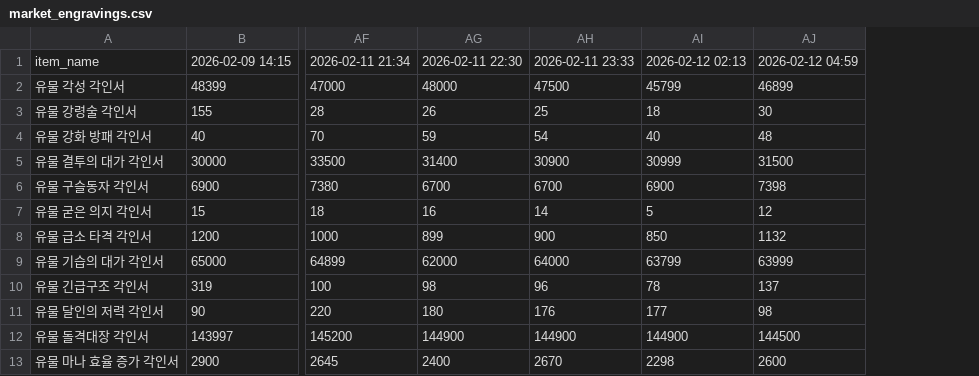
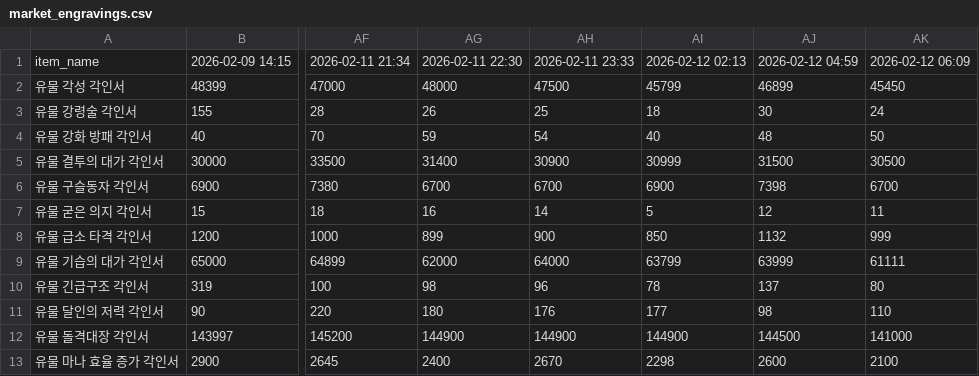
Before and after one commit to icedo724/lostark, a CSV file: data/market_engravings.csv, drawn as a sheet; only a part is shown, gaps mark what is left out; the diff names each change by its address in the sheet, - before the commit and + after, or states it on an @@ line.

```diff
--- a/data/market_engravings.csv
+++ b/data/market_engravings.csv
+column AK, rows 1-13: 2026-02-12 06:09 | 45450 | 24 | 50 | 30500 | 6700 | 11 | 999 | 61111 | 80 | 110 | 141000 | 2100
```
Also changed, not shown: data/market_materials.csv.
